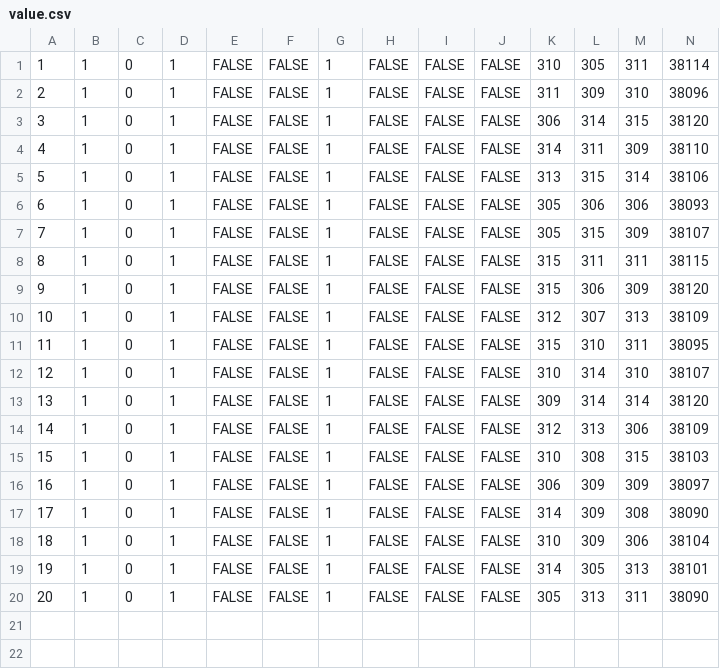
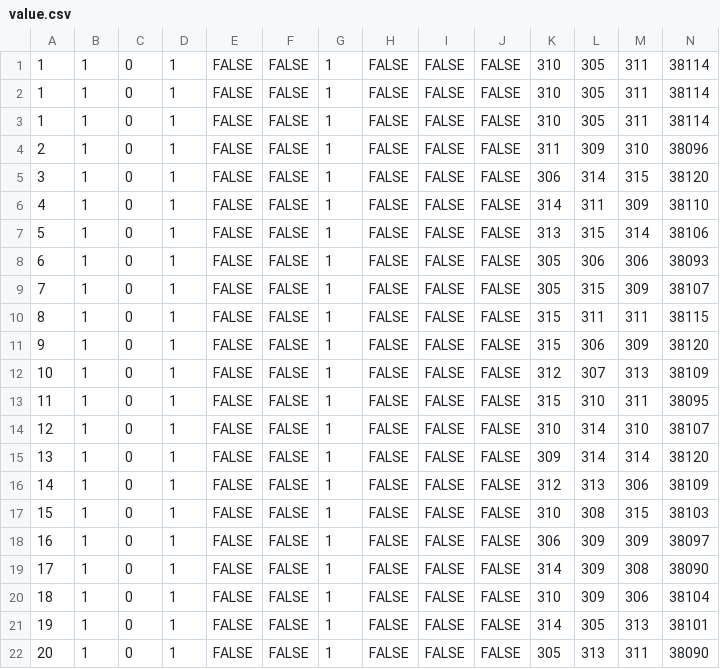
Before and after one commit to smartgridadsc/IEC61850ToolChain, a CSV file: toolchain/goose_publisher1/value.csv, drawn as a sheet; only a part is shown; rows hold the shown columns only; the diff names each change by its address in the sheet, - before the commit and + after, or states it on an @@ line.

```diff
--- a/toolchain/goose_publisher1/value.csv
+++ b/toolchain/goose_publisher1/value.csv
+row 2: 1 | 1 | 0 | 1 | FALSE | FALSE | 1 | FALSE | FALSE | FALSE | 310 | 305 | 311 | 38114
+row 3: 1 | 1 | 0 | 1 | FALSE | FALSE | 1 | FALSE | FALSE | FALSE | 310 | 305 | 311 | 38114
```
Also changed, not shown: value.csv, 6 other files.
